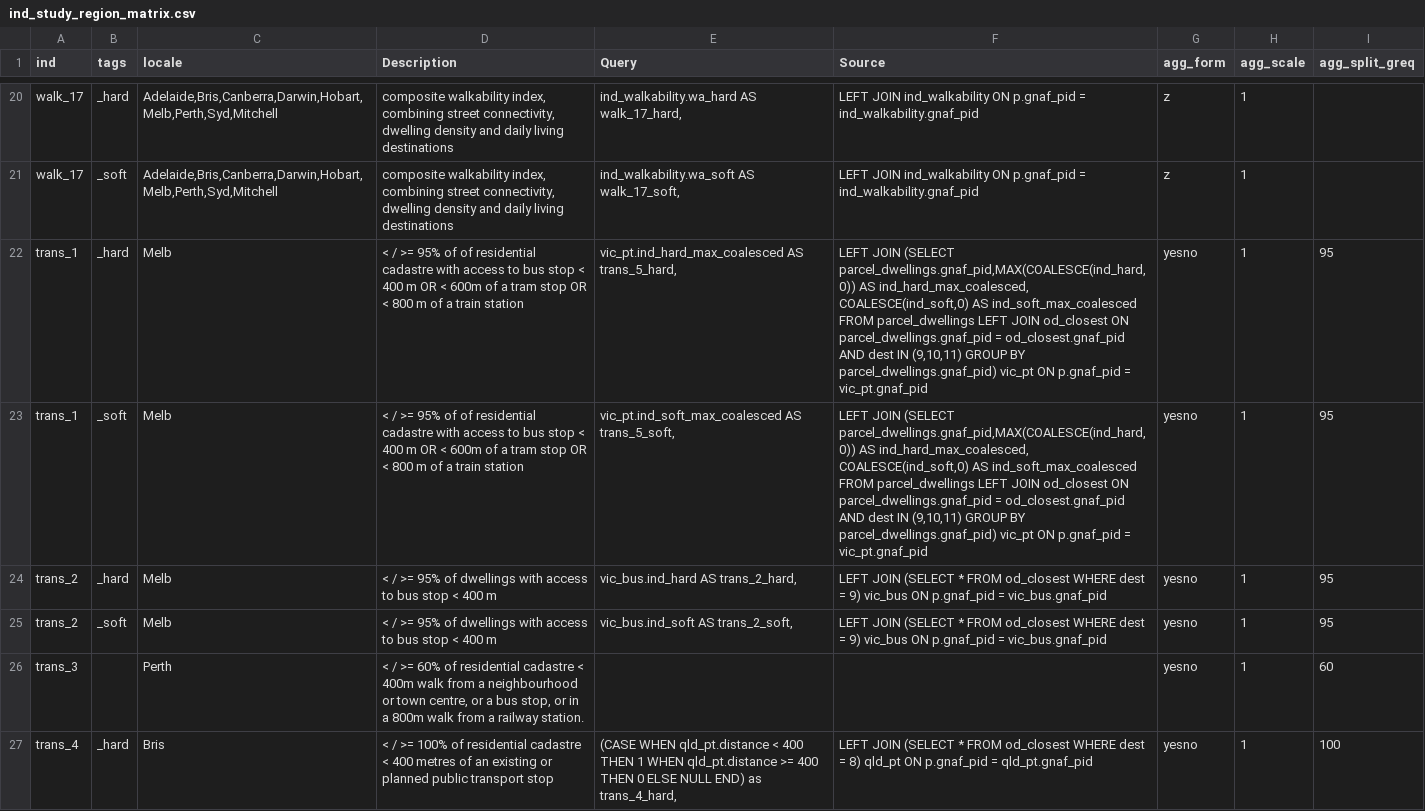
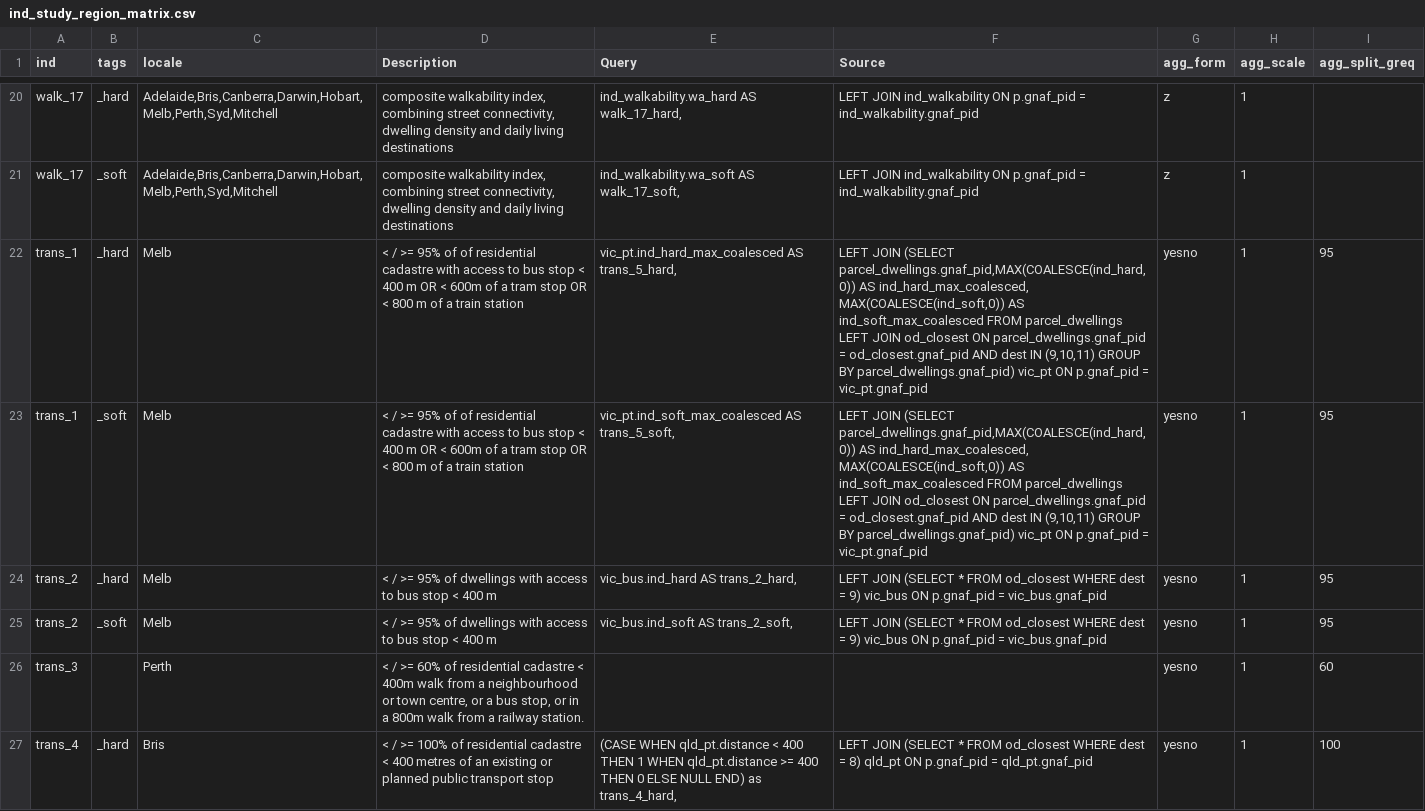
Before and after one commit to healthy-liveable-cities/australian-national-liveability-study, a CSV file: ind_study_region_matrix.csv, drawn as a sheet; only a part is shown, gaps mark what is left out.

Commit message:
updates

```diff
--- a/ind_study_region_matrix.csv
+++ b/ind_study_region_matrix.csv
@@ -21,4 +21,4 @@ walk_17,_hard,"Adelaide,Bris,Canberra,Darwin,Hobart,Melb,Perth,Syd,Mitchell","co
 walk_17,_soft,"Adelaide,Bris,Canberra,Darwin,Hobart,Melb,Perth,Syd,Mitchell","composite walkability index, combining street connectivity, dwelling density and daily living destinations","ind_walkability.wa_soft AS walk_17_soft,",LEFT JOIN ind_walkability ON p.gnaf_pid = ind_walkability.gnaf_pid,z,1,
-trans_1,_hard,Melb,< / >= 95% of of residential cadastre with access to bus stop < 400 m OR < 600m of a tram stop OR < 800 m of a train station,"vic_pt.ind_hard_max_coalesced AS trans_5_hard,","LEFT JOIN (SELECT parcel_dwellings.gnaf_pid,MAX(COALESCE(ind_hard,0)) AS ind_hard_max_coalesced, COALESCE(ind_soft,0) AS ind_soft_max_coalesced FROM parcel_dwellings LEFT JOIN od_closest ON parcel_dwellings.gnaf_pid = od_closest.gnaf_pid AND  dest IN (9,10,11) GROUP BY parcel_dwellings.gnaf_pid) vic_pt ON p.gnaf_pid = vic_pt.gnaf_pid",yesno,1,95
-trans_1,_soft,Melb,< / >= 95% of of residential cadastre with access to bus stop < 400 m OR < 600m of a tram stop OR < 800 m of a train station,"vic_pt.ind_soft_max_coalesced AS trans_5_soft,","LEFT JOIN (SELECT parcel_dwellings.gnaf_pid,MAX(COALESCE(ind_hard,0)) AS ind_hard_max_coalesced, COALESCE(ind_soft,0) AS ind_soft_max_coalesced FROM parcel_dwellings LEFT JOIN od_closest ON parcel_dwellings.gnaf_pid = od_closest.gnaf_pid AND  dest IN (9,10,11) GROUP BY parcel_dwellings.gnaf_pid) vic_pt ON p.gnaf_pid = vic_pt.gnaf_pid",yesno,1,95
+trans_1,_hard,Melb,< / >= 95% of of residential cadastre with access to bus stop < 400 m OR < 600m of a tram stop OR < 800 m of a train station,"vic_pt.ind_hard_max_coalesced AS trans_5_hard,","LEFT JOIN (SELECT parcel_dwellings.gnaf_pid,MAX(COALESCE(ind_hard,0)) AS ind_hard_max_coalesced, MAX(COALESCE(ind_soft,0)) AS ind_soft_max_coalesced FROM parcel_dwellings LEFT JOIN od_closest ON parcel_dwellings.gnaf_pid = od_closest.gnaf_pid AND  dest IN (9,10,11) GROUP BY parcel_dwellings.gnaf_pid) vic_pt ON p.gnaf_pid = vic_pt.gnaf_pid",yesno,1,95
+trans_1,_soft,Melb,< / >= 95% of of residential cadastre with access to bus stop < 400 m OR < 600m of a tram stop OR < 800 m of a train station,"vic_pt.ind_soft_max_coalesced AS trans_5_soft,","LEFT JOIN (SELECT parcel_dwellings.gnaf_pid,MAX(COALESCE(ind_hard,0)) AS ind_hard_max_coalesced, MAX(COALESCE(ind_soft,0)) AS ind_soft_max_coalesced FROM parcel_dwellings LEFT JOIN od_closest ON parcel_dwellings.gnaf_pid = od_closest.gnaf_pid AND  dest IN (9,10,11) GROUP BY parcel_dwellings.gnaf_pid) vic_pt ON p.gnaf_pid = vic_pt.gnaf_pid",yesno,1,95
 trans_2,_hard,Melb,< / >= 95% of dwellings with access to bus stop < 400 m,"vic_bus.ind_hard AS trans_2_hard, ",LEFT JOIN (SELECT * FROM od_closest WHERE dest = 9) vic_bus ON p.gnaf_pid = vic_bus.gnaf_pid,yesno,1,95
```
